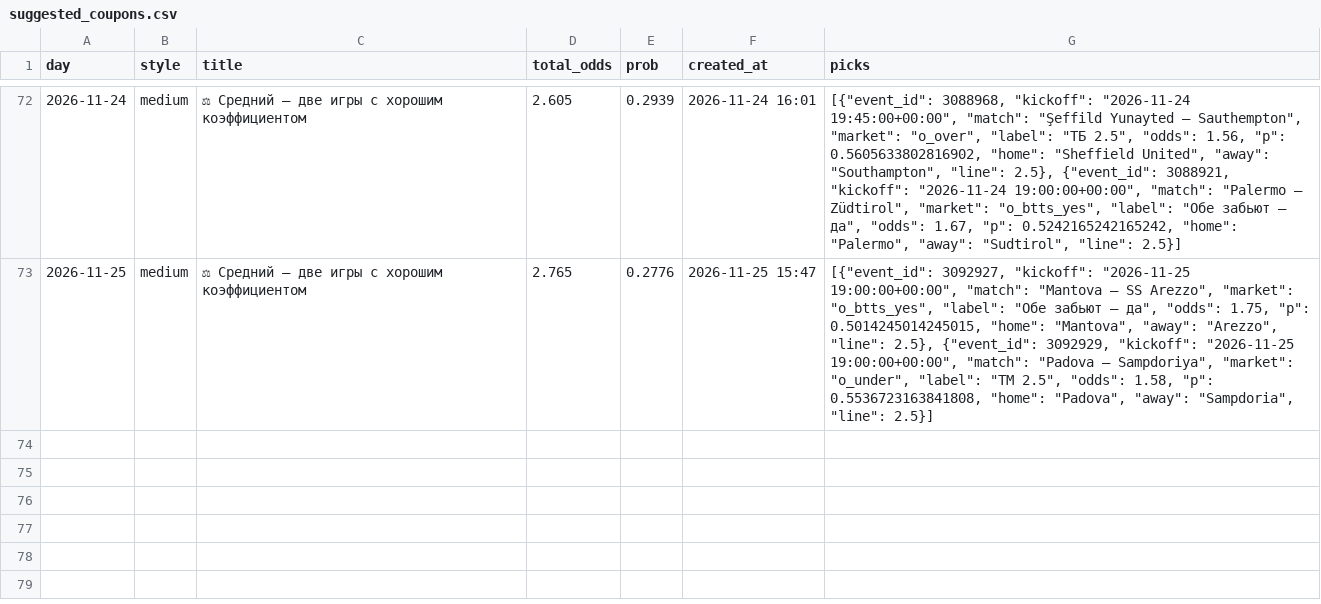
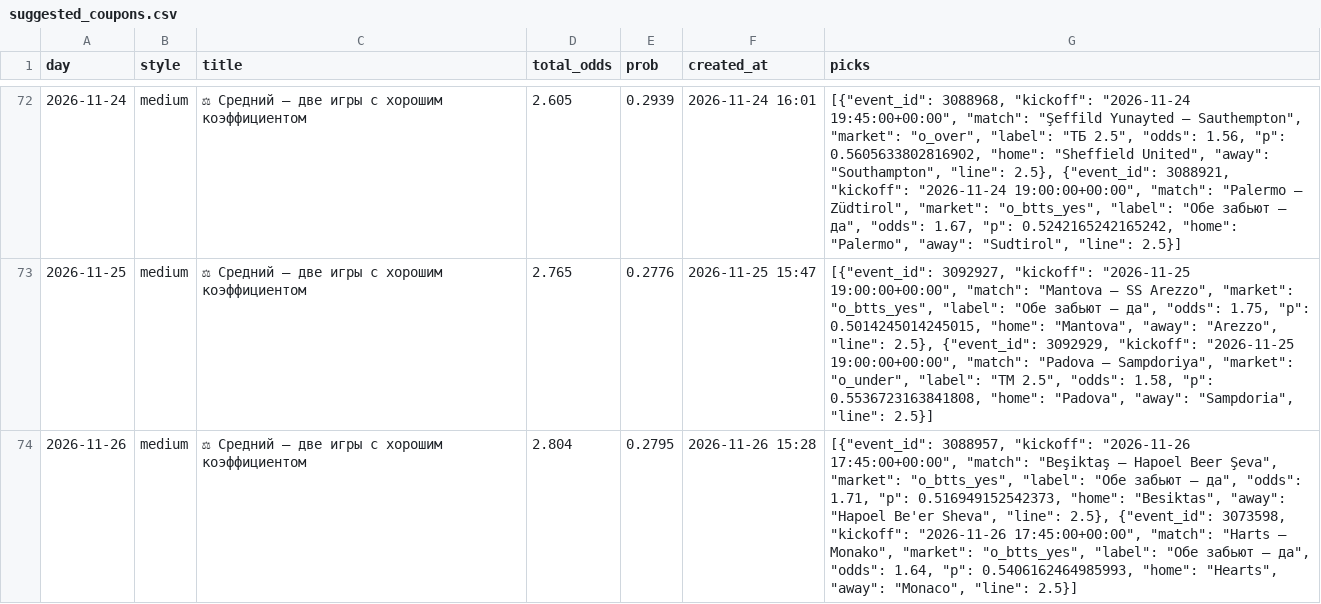
Before and after one commit to socceranalyser/soccer-analyser, a CSV file: data/state/suggested_coupons.csv, drawn as a sheet; only a part is shown, gaps mark what is left out; the diff names each change by its address in the sheet, - before the commit and + after, or states it on an @@ line.

```diff
--- a/data/state/suggested_coupons.csv
+++ b/data/state/suggested_coupons.csv
+row 74: 2026-11-26 | medium | ⚖ Средний — две игры с хорошим коэффициентом | 2.804 | 0.2795 | 2026-11-26 15:28 | [{"event_id": 3088957, "kickoff": "2026-11-26 17:45:00+00:00", "match": "Beşiktaş — Hapoel Beer Şeva", "market": "o_btts_yes", "label": "Обе забьют — да", "odds": 1.71, "p": 0.516949152542373, "home": "Besiktas", "away": "Hapoel Be'er Sheva", "line": 2.5}, {"event_id": 3073598, "kickoff": "2026-11-26 17:45:00+00:00", "match": "Harts — Monako", "market": "o_btts_yes", "label": "Обе забьют — да", "odds": 1.64, "p": 0.5406162464985993, "home": "Hearts", "away": "Monaco", "line": 2.5}]
```
Also changed, not shown: data/state/runs.csv, 6 other files.
